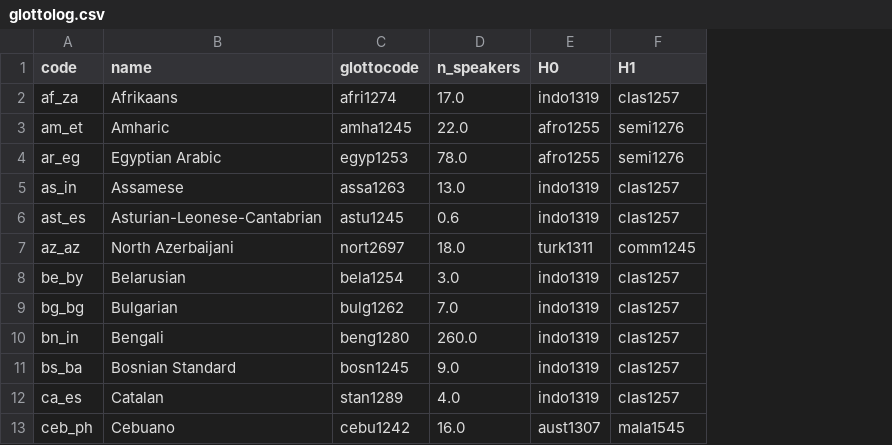
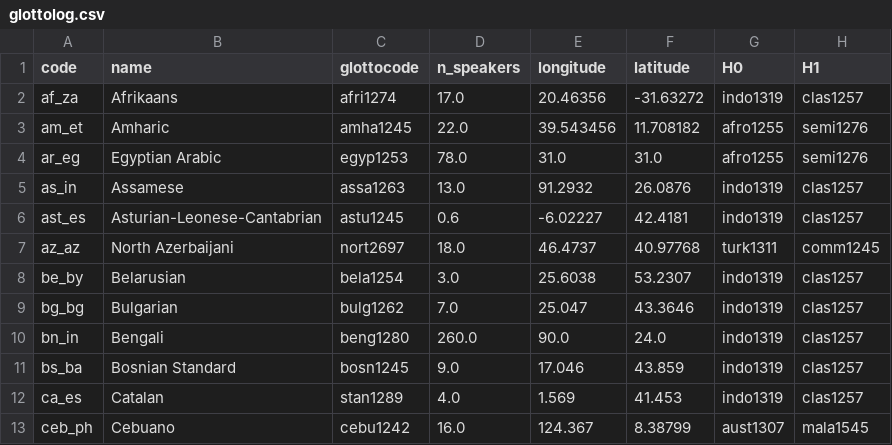
Before and after one commit to Neclow/phylaudio, a CSV file: data/metadata/fleurs-r/glottolog.csv, drawn as a sheet; only a part is shown; the diff names each change by its address in the sheet, - before the commit and + after, or states it on an @@ line.

Commit message:
fix: add lon/lat info from glottolog to metadata

```diff
--- a/data/metadata/fleurs-r/glottolog.csv
+++ b/data/metadata/fleurs-r/glottolog.csv
+column E (longitude), rows 2-13: 20.46356 | 39.543456 | 31.0 | 91.2932 | -6.02227 | 46.4737 | 25.6038 | 25.047 | 90.0 | 17.046 | 1.569 | 124.367
+column F (latitude), rows 2-13: -31.63272 | 11.708182 | 31.0 | 26.0876 | 42.4181 | 40.97768 | 53.2307 | 43.3646 | 24.0 | 43.859 | 41.453 | 8.38799
```
Also changed, not shown: 1 other file.
